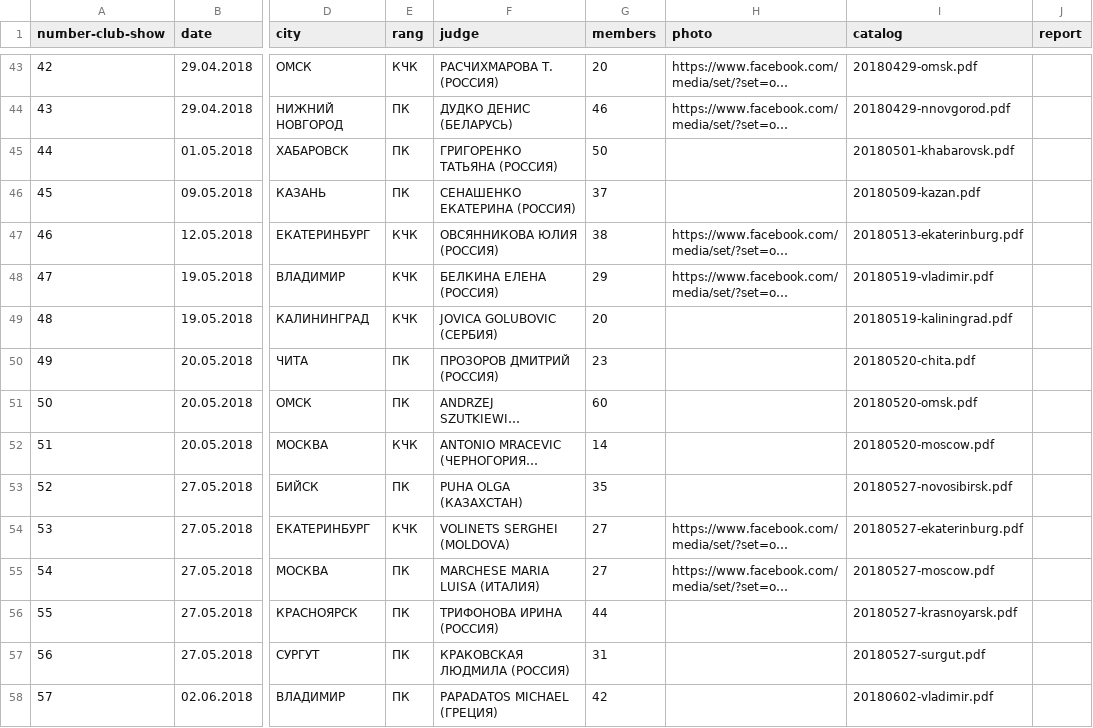
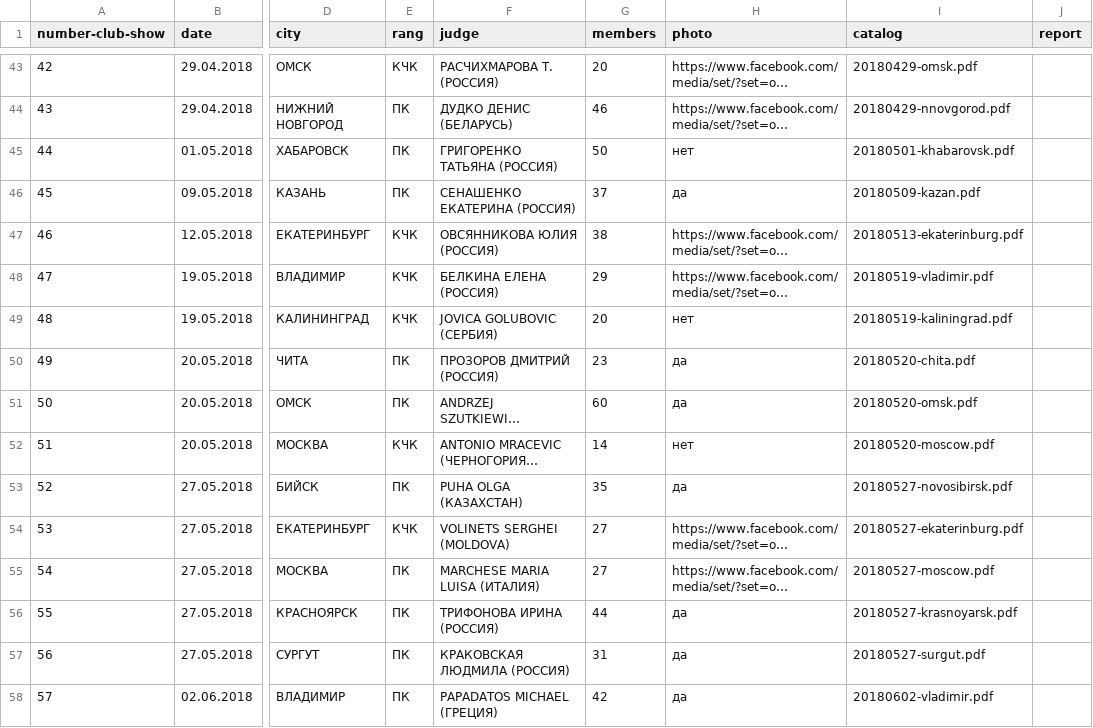
Before and after one commit to Itzamna/nkp-spitz, a CSV file: _data/showresult.csv, drawn as a sheet; only a part is shown, gaps mark what is left out; long unchanged cells end in …; the diff covers the shown part only; the diff names each change by its address in the sheet, - before the commit and + after, or states it on an @@ line.

```diff
--- a/_data/showresult.csv
+++ b/_data/showresult.csv
-H45 (photo): (empty)
+H45 (photo): нет
-H46 (photo): (empty)
+H46 (photo): да
-H49 (photo): (empty)
+H49 (photo): нет
-H50:H51 (photo): (empty)
+H50:H51 (photo): да
-H52 (photo): (empty)
+H52 (photo): нет
-H53 (photo): (empty)
+H53 (photo): да
-H56:H58 (photo): (empty)
+H56:H58 (photo): да
```
Also changed, not shown: 40 edited cells elsewhere in this file, 11 other files.
